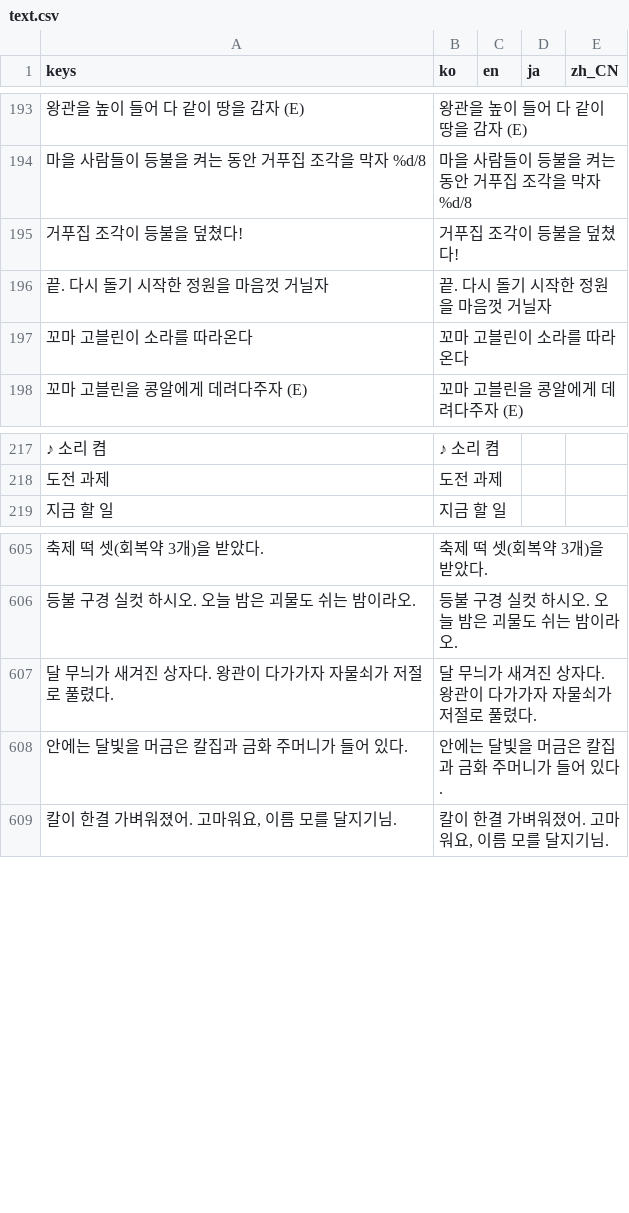
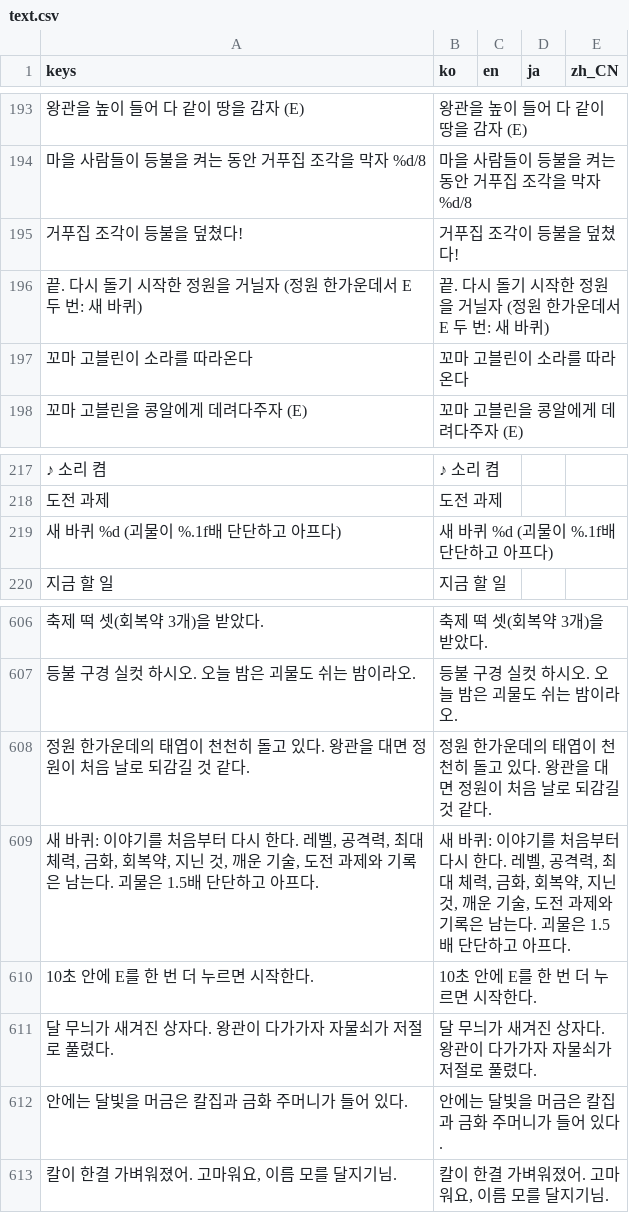
Before and after one commit to destory1984/oddity-of-the-wilds, a CSV file: godot/i18n/text.csv, drawn as a sheet; only a part is shown, gaps mark what is left out; removed rows and columns are numbered as before the commit, all else as after; the diff names each change by its address in the sheet, - before the commit and + after, or states it on an @@ line.

```diff
--- a/godot/i18n/text.csv
+++ b/godot/i18n/text.csv
-row 196: 끝. 다시 돌기 시작한 정원을 마음껏 거닐자 | 끝. 다시 돌기 시작한 정원을 마음껏 거닐자
+row 196: 끝. 다시 돌기 시작한 정원을 거닐자 (정원 한가운데서 E 두 번: 새 바퀴) | 끝. 다시 돌기 시작한 정원을 거닐자 (정원 한가운데서 E 두 번: 새 바퀴)
+row 219: 새 바퀴 %d (괴물이 %.1f배 단단하고 아프다) | 새 바퀴 %d (괴물이 %.1f배 단단하고 아프다)
+row 608: 정원 한가운데의 태엽이 천천히 돌고 있다. 왕관을 대면 정원이 처음 날로 되감길 것 같다. | 정원 한가운데의 태엽이 천천히 돌고 있다. 왕관을 대면 정원이 처음 날로 되감길 것 같다.
+row 609: 새 바퀴: 이야기를 처음부터 다시 한다. 레벨, 공격력, 최대 체력, 금화, 회복약, 지닌 것, 깨운 기술, 도전 과제와 기록은 남는다. 괴물은 1.5배 단단하고 아프다. | 새 바퀴: 이야기를 처음부터 다시 한다. 레벨, 공격력, 최대 체력, 금화, 회복약, 지닌 것, 깨운 기술, 도전 과제와 기록은 남는다. 괴물은 1.5배 단단하고 아프다.
+row 610: 10초 안에 E를 한 번 더 누르면 시작한다. | 10초 안에 E를 한 번 더 누르면 시작한다.
```
Also changed, not shown: 6 other files.
